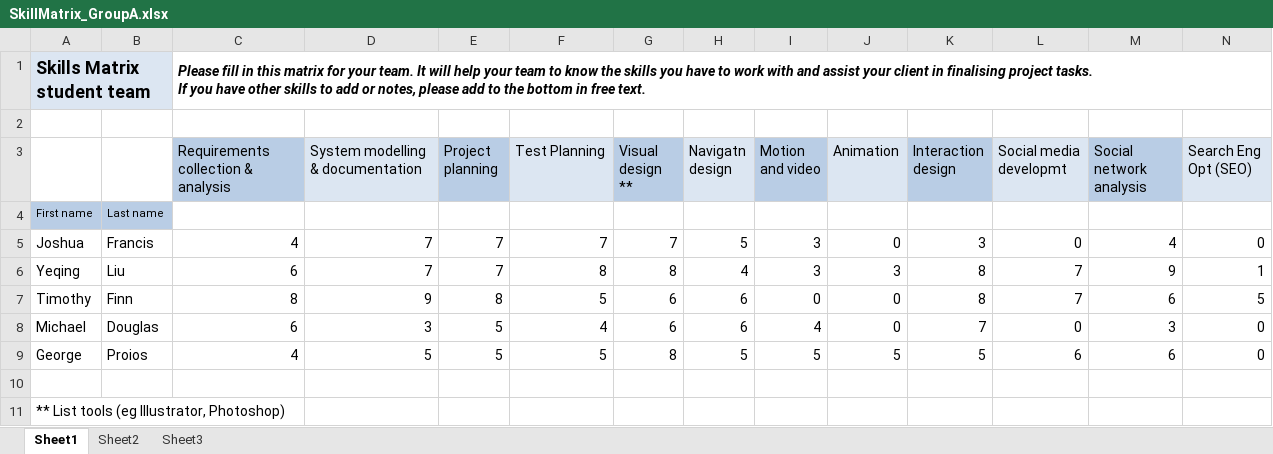
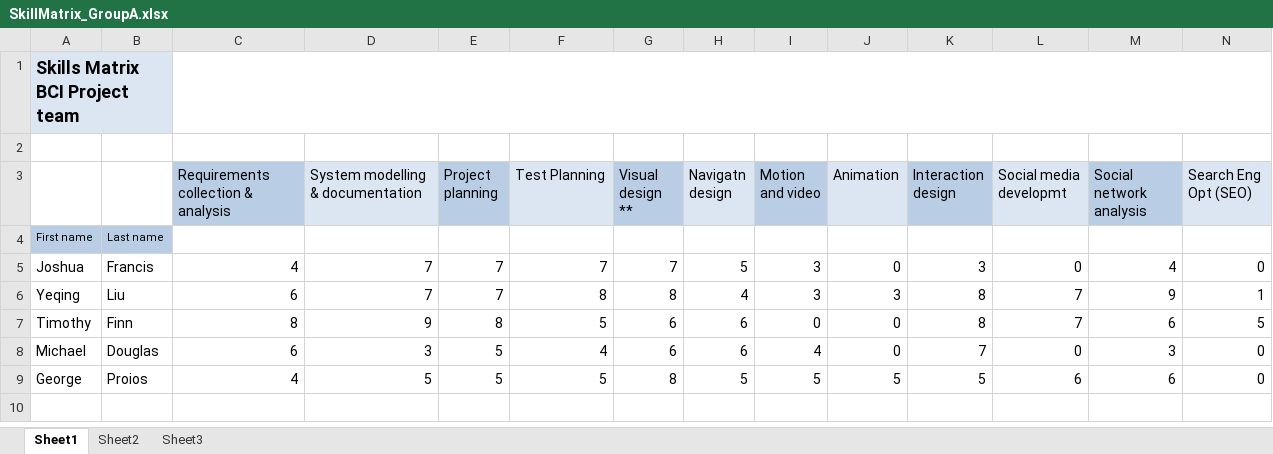
Before and after one commit to SATraceur/ITProject, an Excel workbook: Documentation/SkillMatrix_GroupA.xlsx, sheet Sheet1, drawn as a sheet; only a part is shown; values as stored, in another font and other column widths than the file's, no borders; removed rows and columns are numbered as before the commit, all else as after; rows hold the shown columns only; ↵ is a line break in a cell; the diff names each change by its address in the sheet, - before the commit and + after, or states it on an @@ line.

```diff
--- a/Documentation/SkillMatrix_GroupA.xlsx (sheet Sheet1)
+++ b/Documentation/SkillMatrix_GroupA.xlsx (sheet Sheet1)
-row 1: Skills Matrix student team |  | Please fill in this matrix for your team. It will help your team to know the skills you have to work with and assist your client in finalising project tasks. ↵ If you have other skills to add or notes, please add to the bottom in free text.
+row 1: Skills Matrix BCI Project team
-row 10: (empty)
-row 11: ** List tools (eg Illustrator, Photoshop)
```
Also changed, not shown: Documentation/ScheduledTasks.xlsx, 6 other files.
